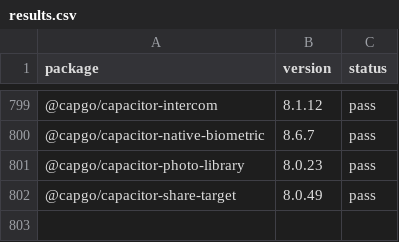
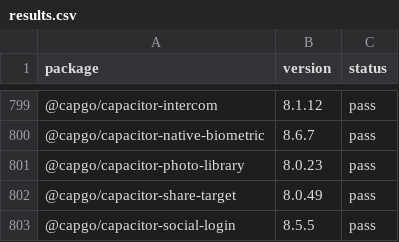
Before and after one commit to gabrieldonadel/agp-new-dsl, a CSV file: results.csv, drawn as a sheet; only a part is shown, gaps mark what is left out; the diff names each change by its address in the sheet, - before the commit and + after, or states it on an @@ line.

Commit message:
test(@capgo/capacitor-social-login): pass

```diff
--- a/results.csv
+++ b/results.csv
+row 803: @capgo/capacitor-social-login | 8.5.5 | pass
```
Also changed, not shown: 1 other file.
